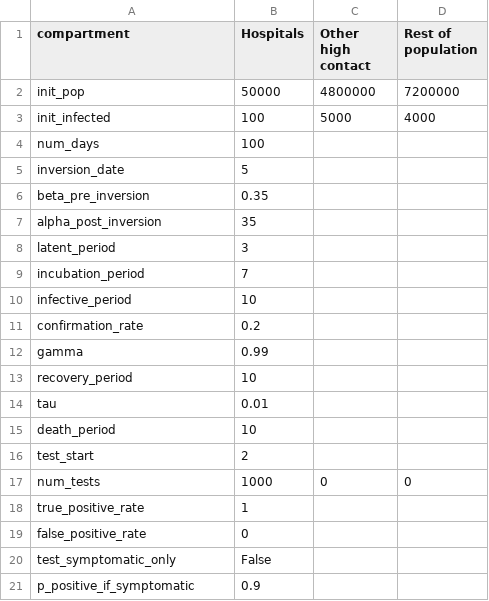
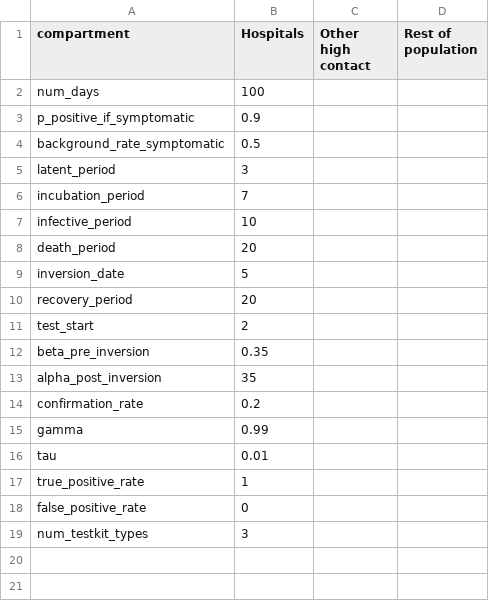
Before and after one commit to BlueBrain/covid-19-find, a CSV file: api/covid19find/simulation/compart_params.csv, drawn as a sheet.

```diff
--- a/api/covid19find/simulation/compart_params.csv
+++ b/api/covid19find/simulation/compart_params.csv
@@ -1,8 +1,5 @@
 compartment,Hospitals,Other high contact,Rest of population
-init_pop,50000,4800000,7200000
-init_infected,100,5000,4000
 num_days,100,,
-inversion_date,5,,
-beta_pre_inversion,0.35,,
-alpha_post_inversion,35,,
+p_positive_if_symptomatic,0.9,,
+background_rate_symptomatic,0.5,,
 latent_period,3,,
@@ -10,12 +7,13 @@ incubation_period,7,,
 infective_period,10,,
+death_period,20,,
+inversion_date,5,,
+recovery_period,20,,
+test_start,2,,
+beta_pre_inversion,0.35,,
+alpha_post_inversion,35,,
 confirmation_rate,0.2,,
 gamma,0.99,,
-recovery_period,10,,
 tau,0.01,,
-death_period,10,,
-test_start,2,,
-num_tests,1000,0,0
 true_positive_rate,1,,
 false_positive_rate,0,,
-test_symptomatic_only,False,,
-p_positive_if_symptomatic,0.9,,
+num_testkit_types,3,,
```
Also changed, not shown: 5 other files.
